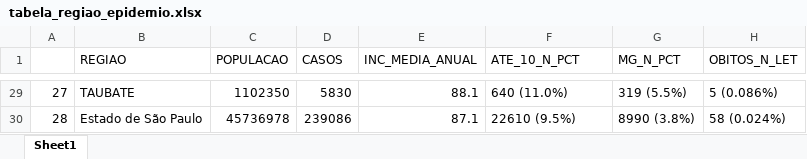
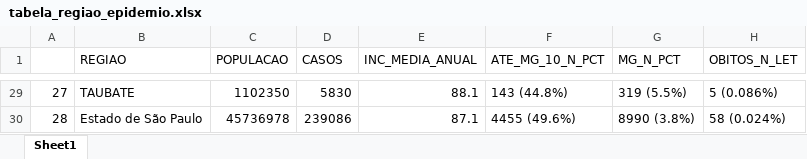
Before and after one commit to lucascgmermano/escorpiao_pesa, an Excel workbook: Quadro2/resultados/tabela_regiao_epidemio.xlsx, sheet Sheet1, drawn as a sheet; only a part is shown, gaps mark what is left out; values as stored, in another font and other column widths than the file's, no borders; the diff covers the shown part only; the diff names each change by its address in the sheet, - before the commit and + after, or states it on an @@ line.

```diff
--- a/Quadro2/resultados/tabela_regiao_epidemio.xlsx (sheet Sheet1)
+++ b/Quadro2/resultados/tabela_regiao_epidemio.xlsx (sheet Sheet1)
-F1: ATE_10_N_PCT
+F1: ATE_MG_10_N_PCT
-F29 (ATE_MG_10_N_PCT): 640 (11.0%)
+F29 (ATE_MG_10_N_PCT): 143 (44.8%)
-F30 (ATE_MG_10_N_PCT): 22610 (9.5%)
+F30 (ATE_MG_10_N_PCT): 4455 (49.6%)
```
Also changed, not shown: 27 edited cells elsewhere in this sheet, 4 other files.
